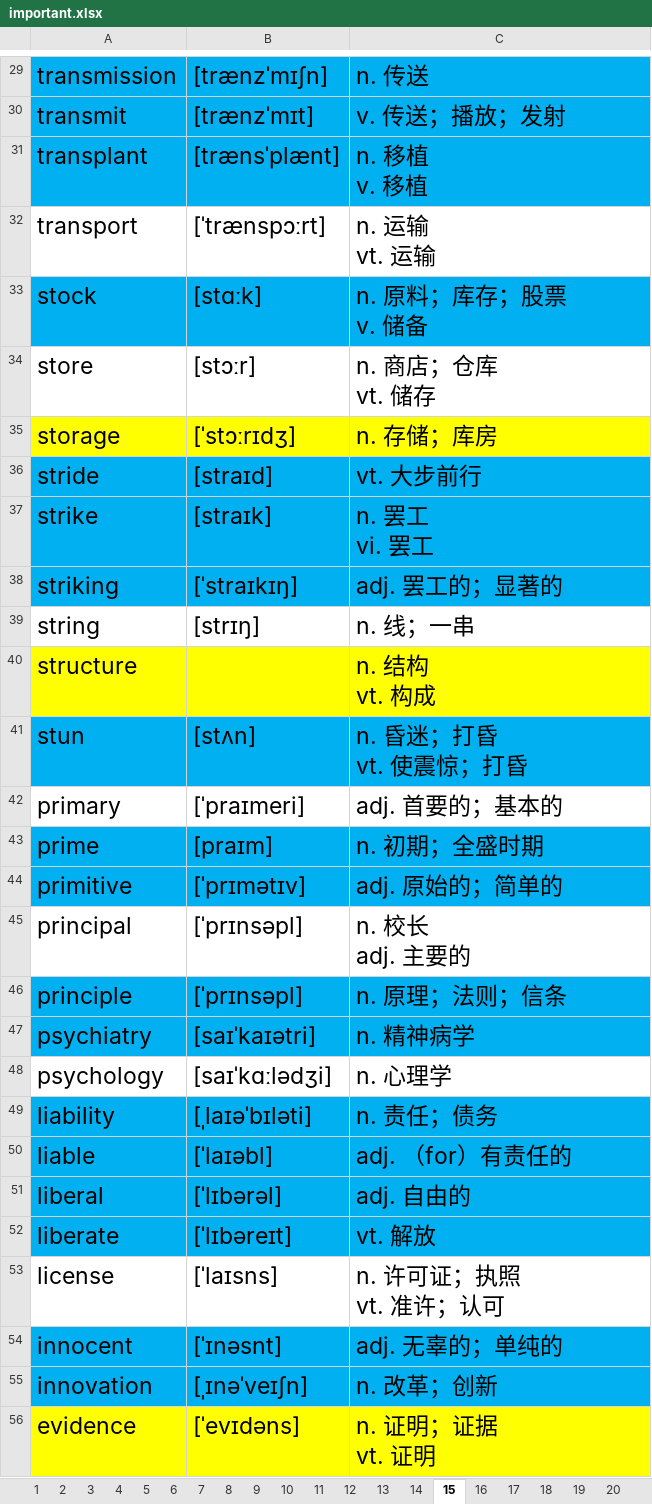
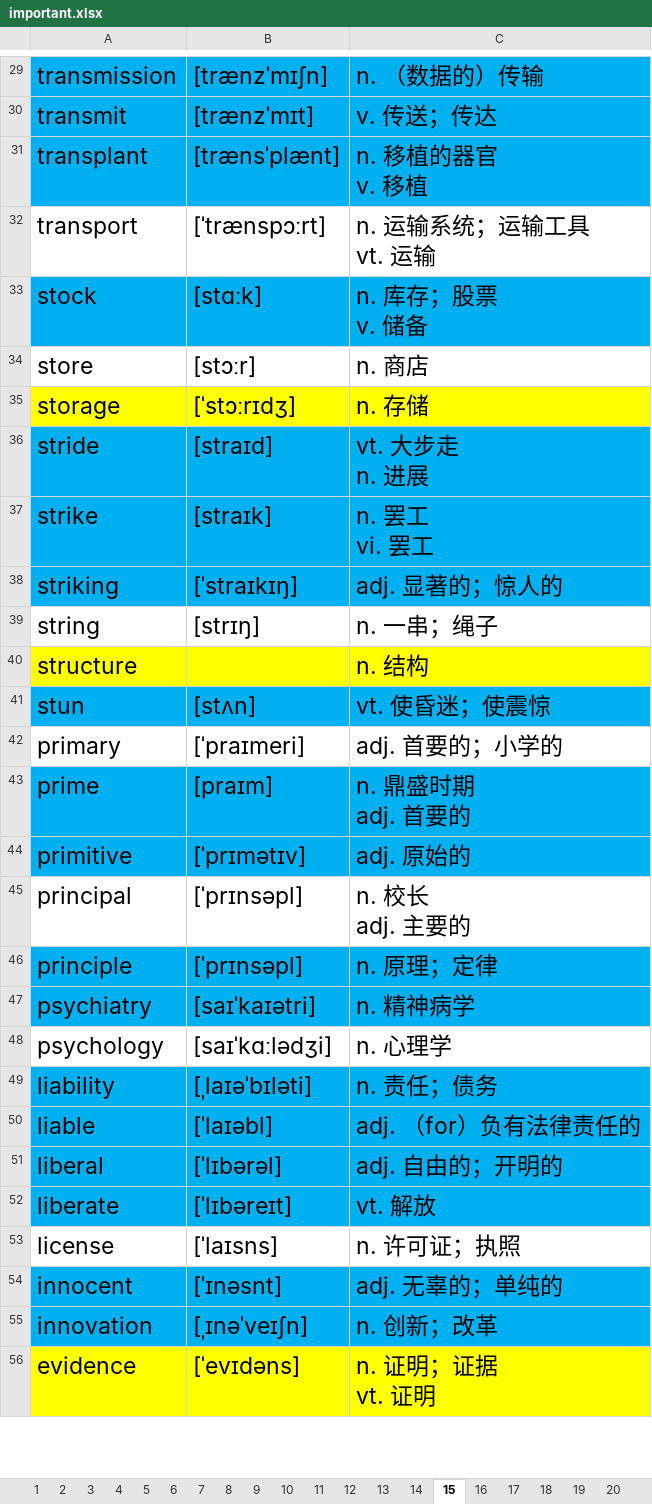
Before and after one commit to ahtcm/ebook, an Excel workbook: ebook/vocabulary/important.xlsx, sheet 15, drawn as a sheet; only a part is shown, gaps mark what is left out; values as stored, in another font and other column widths than the file's, no borders; ↵ is a line break in a cell; the diff covers the shown part only; the diff names each change by its address in the sheet, - before the commit and + after, or states it on an @@ line.

```diff
--- a/ebook/vocabulary/important.xlsx (sheet 15)
+++ b/ebook/vocabulary/important.xlsx (sheet 15)
-C29: n. 传送
+C29: n. （数据的）传输
-C30: v. 传送；播放；发射
+C30: v. 传送；传达
-C31: n. 移植 ↵ v. 移植
+C31: n. 移植的器官 ↵ v. 移植
-C32: n. 运输 ↵ vt. 运输
+C32: n. 运输系统；运输工具 ↵ vt. 运输
-C33: n. 原料；库存；股票 ↵ v. 储备
+C33: n. 库存；股票 ↵ v. 储备
-C34: n. 商店；仓库 ↵ vt. 储存
+C34: n. 商店
-C35: n. 存储；库房
+C35: n. 存储
-C36: vt. 大步前行
+C36: vt. 大步走 ↵ n. 进展
-C38: adj. 罢工的；显著的
+C38: adj. 显著的；惊人的
-C39: n. 线；一串
+C39: n. 一串；绳子
-C40: n. 结构 ↵ vt. 构成
+C40: n. 结构
-C41: n. 昏迷；打昏 ↵ vt. 使震惊；打昏
+C41: vt. 使昏迷；使震惊
-C42: adj. 首要的；基本的
+C42: adj. 首要的；小学的
-C43: n. 初期；全盛时期
+C43: n. 鼎盛时期 ↵ adj. 首要的
-C44: adj. 原始的；简单的
+C44: adj. 原始的
-C46: n. 原理；法则；信条
+C46: n. 原理；定律
-C50: adj. （for）有责任的
+C50: adj. （for）负有法律责任的
-C51: adj. 自由的
+C51: adj. 自由的；开明的
-C53: n. 许可证；执照 ↵ vt. 准许；认可
+C53: n. 许可证；执照
-C55: n. 改革；创新
+C55: n. 创新；改革
```
Also changed, not shown: 1 added row, 1 removed row and 23 edited cells elsewhere in this sheet.
